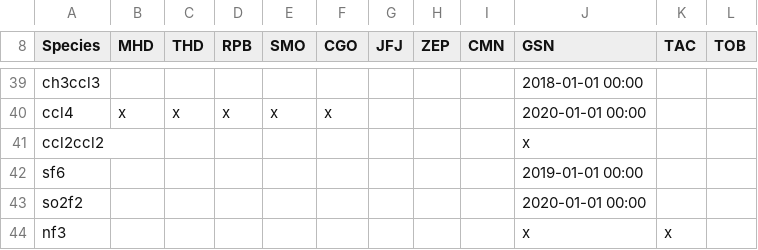
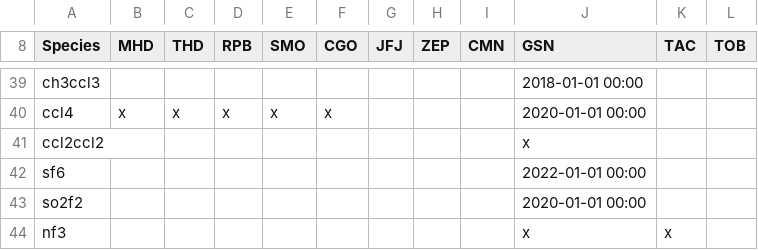
Before and after one commit to AGAGE-atmosphere/agage-archive-release, a CSV file: data/agage/data_release_schedule/data_release_schedule_GCMS-Medusa.csv, drawn as a sheet; only a part is shown, gaps mark what is left out.

Commit message:
correct GSN sf6 end date

```diff
--- a/data/agage/data_release_schedule/data_release_schedule_GCMS-Medusa.csv
+++ b/data/agage/data_release_schedule/data_release_schedule_GCMS-Medusa.csv
@@ -41,3 +41,3 @@ ccl4,x,x,x,x,x,,,,2020-01-01 00:00,,
 ccl2ccl2,,,,,,,,,x,,
-sf6,,,,,,,,,2019-01-01 00:00,,
+sf6,,,,,,,,,2022-01-01 00:00,,
 so2f2,,,,,,,,,2020-01-01 00:00,,
```
